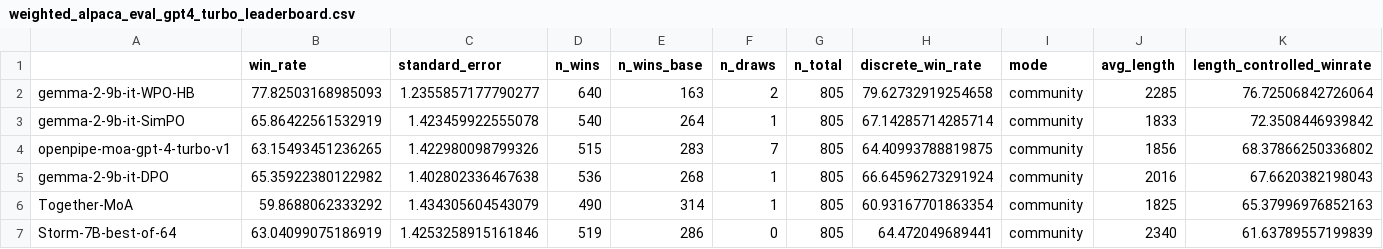
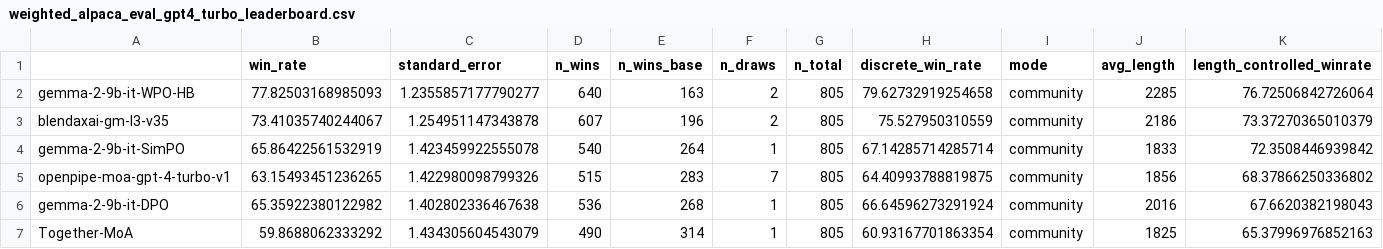
Before and after one commit to tatsu-lab/alpaca_eval, a CSV file: src/alpaca_eval/leaderboards/data_AlpacaEval_2/weighted_alpaca_eval_gpt4_turbo_leaderboard.csv, drawn as a sheet; only a part is shown; the shorter side is filled out with more unchanged rows; rows hold the shown columns only; the diff names each change by its address in the sheet, - before the commit and + after, or states it on an @@ line.

Commit message:
Add blendaxai-gm-l3-v35 to AlpacaEval (#389)
* Added results of blendaxai-gm-l3-v35 model

* Removed "datasplit" property

```diff
--- a/src/alpaca_eval/leaderboards/data_AlpacaEval_2/weighted_alpaca_eval_gpt4_turbo_leaderboard.csv
+++ b/src/alpaca_eval/leaderboards/data_AlpacaEval_2/weighted_alpaca_eval_gpt4_turbo_leaderboard.csv
+row 3: blendaxai-gm-l3-v35 | 73.41035740244067 | 1.254951147343878 | 607 | 196 | 2 | 805 | 75.527950310559 | community | 2186 | 73.37270365010379
```
Also changed, not shown: src/alpaca_eval/metrics/weights/weighted_alpaca_eval_gpt4_turbo/length_controlled_v1/baseline_gpt4_1106_preview.csv, 3 other files.
